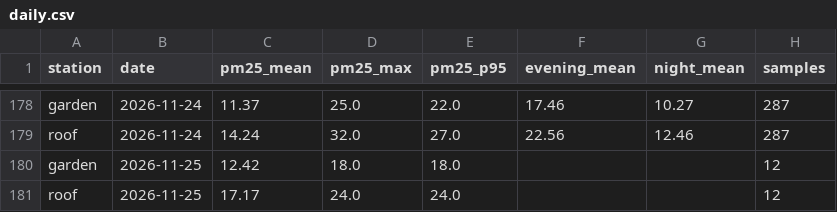
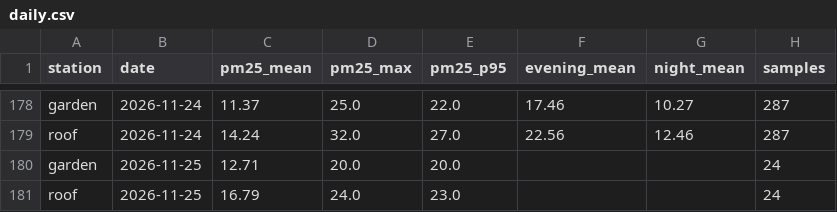
Before and after one commit to TheSpartan1980/aber-valley-air, a CSV file: data/daily.csv, drawn as a sheet; only a part is shown, gaps mark what is left out.

```diff
--- a/data/daily.csv
+++ b/data/daily.csv
@@ -179,3 +179,3 @@ garden,2026-11-24,11.37,25.0,22.0,17.46,10.27,287
 roof,2026-11-24,14.24,32.0,27.0,22.56,12.46,287
-garden,2026-11-25,12.42,18.0,18.0,,,12
-roof,2026-11-25,17.17,24.0,24.0,,,12
+garden,2026-11-25,12.71,20.0,20.0,,,24
+roof,2026-11-25,16.79,24.0,23.0,,,24
```
Also changed, not shown: data/episodes.csv, 4 other files.
